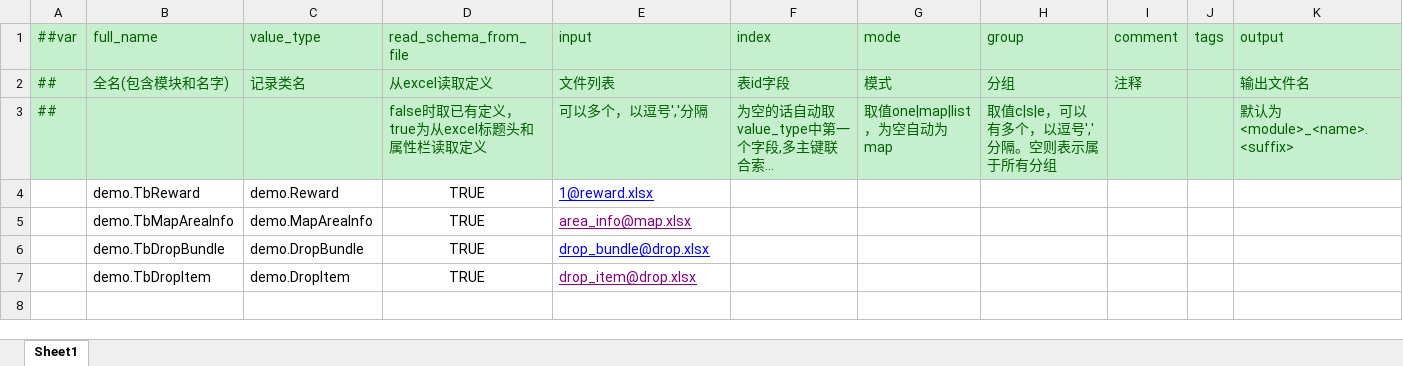
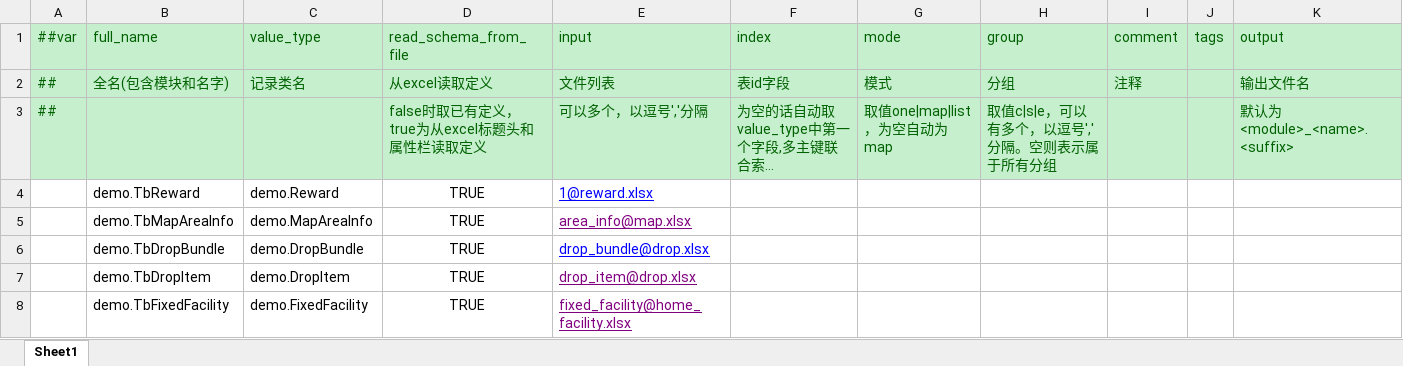
Before and after one commit to nmbswls/FkSucProj, an Excel workbook: Config/Datas/__tables__.xlsx, sheet Sheet1, drawn as a sheet; long unchanged cells end in …; values as stored, in another font and other column widths than the file's, no borders; the diff names each change by its address in the sheet, - before the commit and + after, or states it on an @@ line.

```diff
--- a/Config/Datas/__tables__.xlsx (sheet Sheet1)
+++ b/Config/Datas/__tables__.xlsx (sheet Sheet1)
+row 8:  | demo.TbFixedFacility | demo.FixedFacility | TRUE | fixed_facility@home_facility.xlsx
```
Also changed, not shown: 21 other files.
